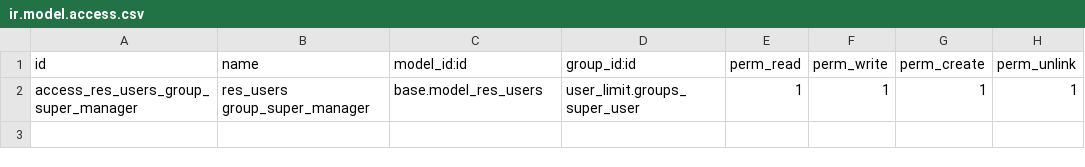
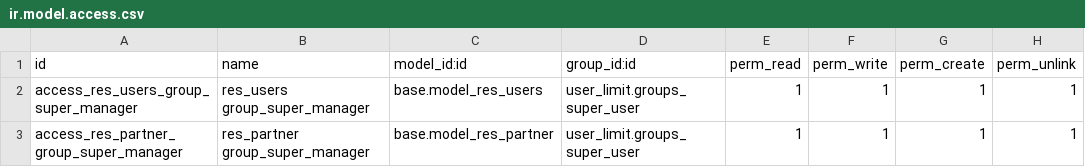
Before and after one commit to ccdos/user_limit, a CSV file: security/ir.model.access.csv, drawn as a sheet.

```diff
--- a/security/ir.model.access.csv
+++ b/security/ir.model.access.csv
@@ -2 +2,2 @@ id,name,model_id:id,group_id:id,perm_read,perm_write,perm_create,perm_unlink
 "access_res_users_group_super_manager","res_users group_super_manager","base.model_res_users","user_limit.groups_super_user",1,1,1,1
+"access_res_partner_group_super_manager","res_partner group_super_manager","base.model_res_partner","user_limit.groups_super_user",1,1,1,1
```
Also changed, not shown: 2 other files.
